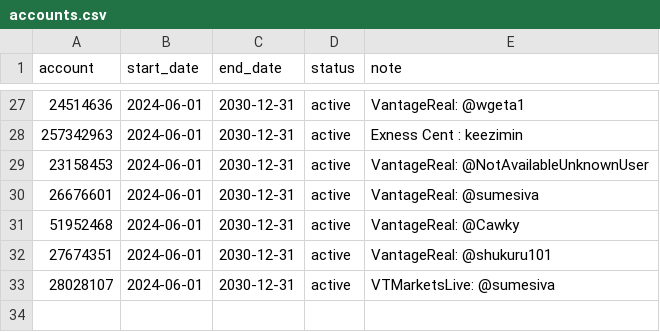
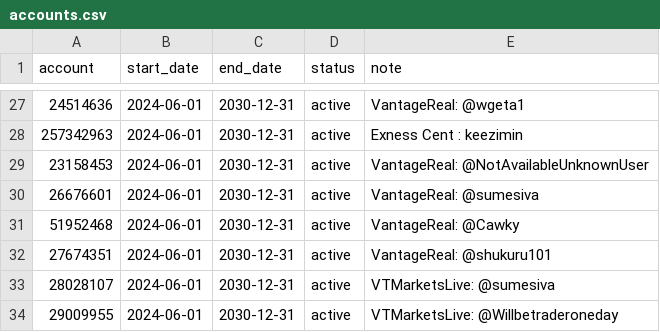
Before and after one commit to nguyenndn/ea-accounts, a CSV file: accounts.csv, drawn as a sheet; only a part is shown, gaps mark what is left out; the diff names each change by its address in the sheet, - before the commit and + after, or states it on an @@ line.

Commit message:
Add new account entry for VTMarketsLive

```diff
--- a/accounts.csv
+++ b/accounts.csv
+row 34: 29009955 | 2024-06-01 | 2030-12-31 | active | VTMarketsLive: @Willbetraderoneday
```
